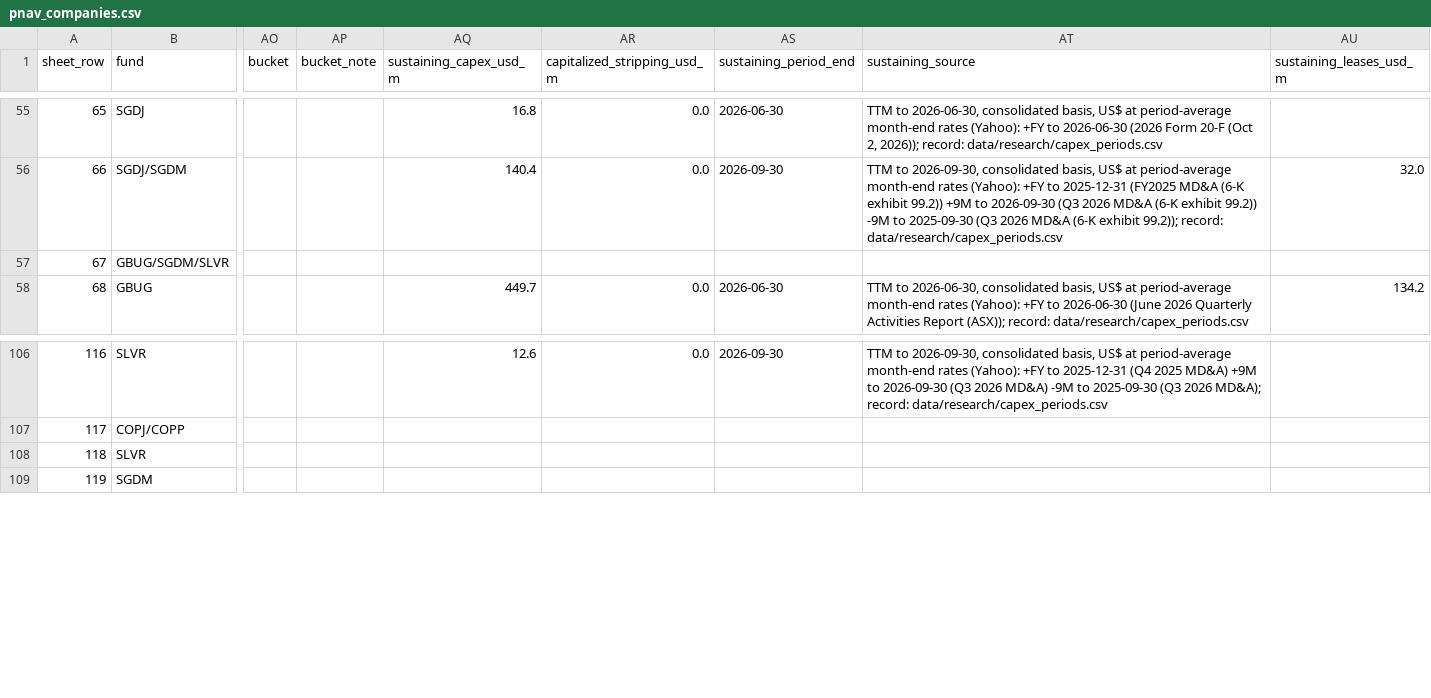
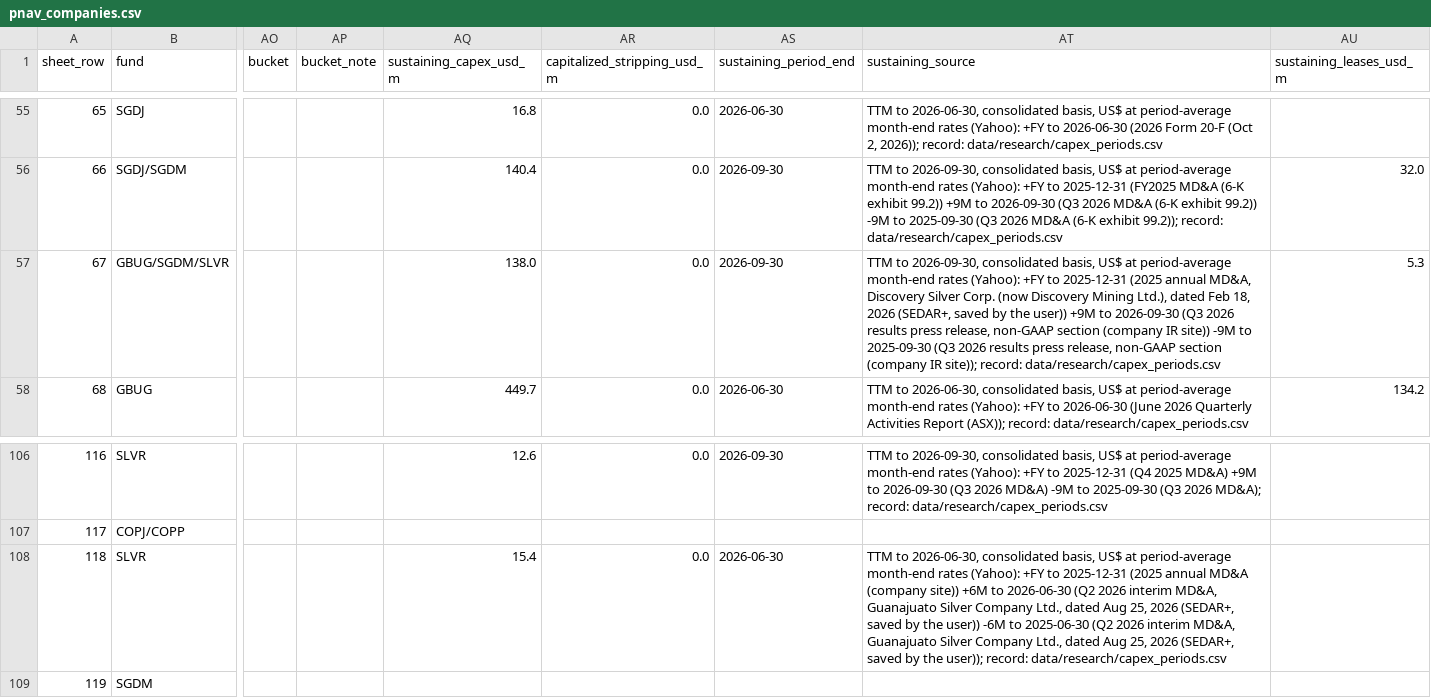
Before and after one commit to rmvw96-spec/mining-company-valuations, a CSV file: data/research/pnav_companies.csv, drawn as a sheet; only a part is shown, gaps mark what is left out; the diff names each change by its address in the sheet, - before the commit and + after, or states it on an @@ line.

```diff
--- a/data/research/pnav_companies.csv
+++ b/data/research/pnav_companies.csv
-AQ57 (sustaining_capex_usd_m): (empty)
+AQ57 (sustaining_capex_usd_m): 138.0
-AR57 (capitalized_stripping_usd_m): (empty)
+AR57 (capitalized_stripping_usd_m): 0.0
-AS57 (sustaining_period_end): (empty)
+AS57 (sustaining_period_end): 2026-09-30
-AT57 (sustaining_source): (empty)
+AT57 (sustaining_source): TTM to 2026-09-30, consolidated basis, US$ at period-average month-end rates (Yahoo): +FY to 2025-12-31 (2025 annual MD&A, Discovery Silver Corp. (now Discovery Mining Ltd.), dated Feb 18, 2026 (SEDAR+, saved by the user)) +9M to 2026-09-30 (Q3 2026 results press release, non-GAAP section (company IR site)) -9M to 2025-09-30 (Q3 2026 results press release, non-GAAP section (company IR site)); record: data/research/capex_periods.csv
-AU57 (sustaining_leases_usd_m): (empty)
+AU57 (sustaining_leases_usd_m): 5.3
-AQ108 (sustaining_capex_usd_m): (empty)
+AQ108 (sustaining_capex_usd_m): 15.4
-AR108 (capitalized_stripping_usd_m): (empty)
+AR108 (capitalized_stripping_usd_m): 0.0
-AS108 (sustaining_period_end): (empty)
+AS108 (sustaining_period_end): 2026-06-30
-AT108 (sustaining_source): (empty)
+AT108 (sustaining_source): TTM to 2026-06-30, consolidated basis, US$ at period-average month-end rates (Yahoo): +FY to 2025-12-31 (2025 annual MD&A (company site)) +6M to 2026-06-30 (Q2 2026 interim MD&A, Guanajuato Silver Company Ltd., dated Aug 25, 2026 (SEDAR+, saved by the user)) -6M to 2025-06-30 (Q2 2026 interim MD&A, Guanajuato Silver Company Ltd., dated Aug 25, 2026 (SEDAR+, saved by the user)); record: data/research/capex_periods.csv
```
Also changed, not shown: data/research/capex_periods.csv, data/research/coverage.csv, 1 other file.
